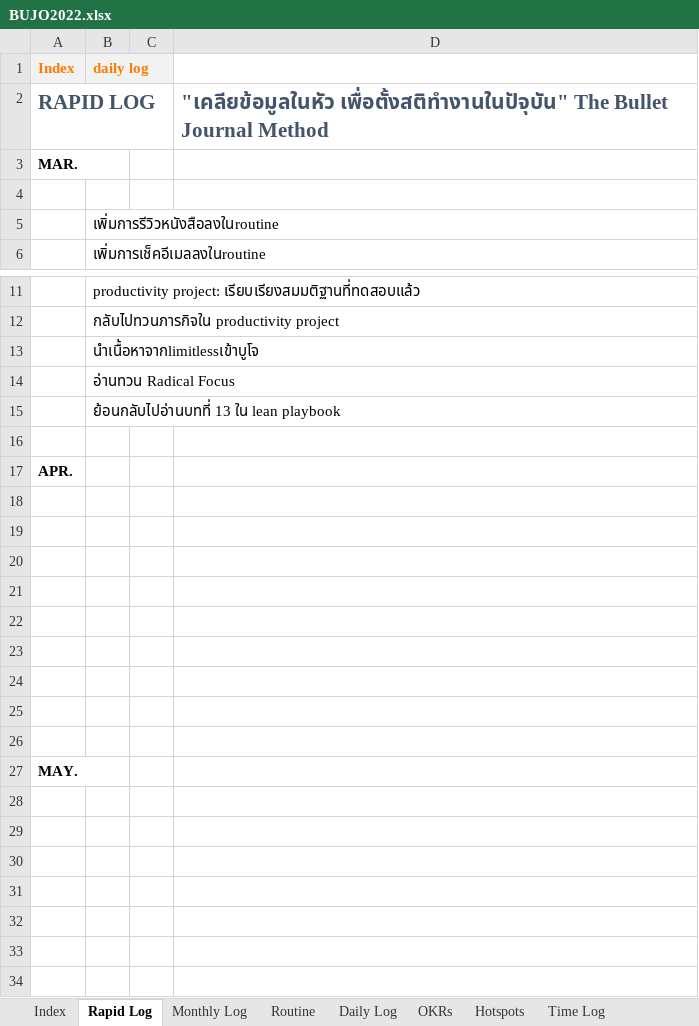
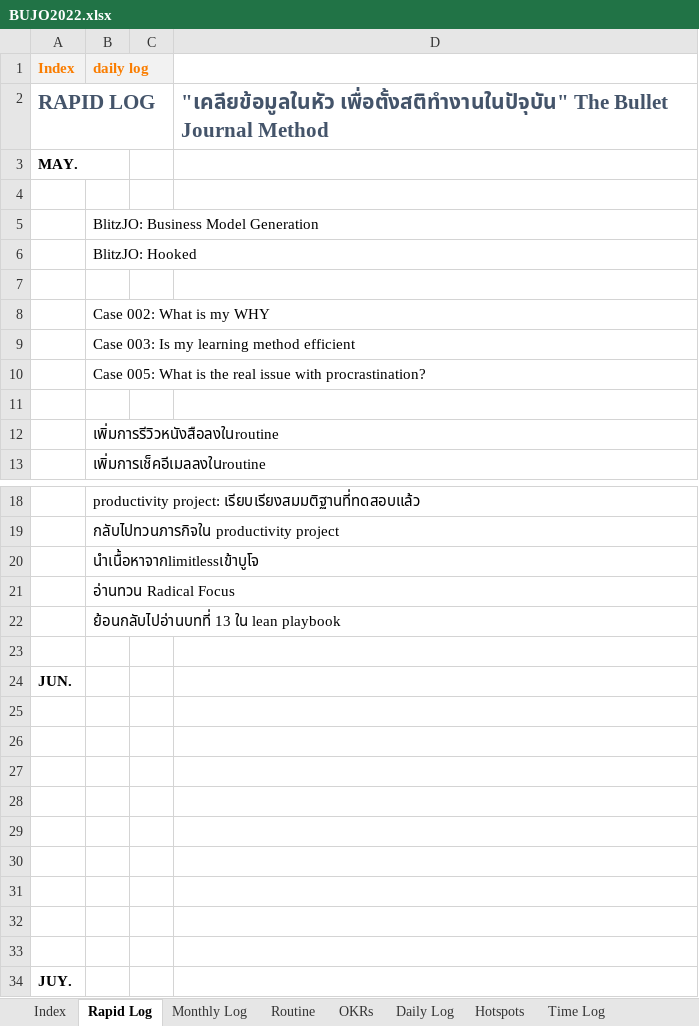
Before and after one commit to voltagit/voltagit.github.io, an Excel workbook: BUJO2022.xlsx, sheet Rapid Log, drawn as a sheet; only a part is shown, gaps mark what is left out; values as stored, in another font and other column widths than the file's, no borders; addresses are those after the commit; the diff names each change by its address in the sheet, - before the commit and + after, or states it on an @@ line.

```diff
--- a/BUJO2022.xlsx (sheet Rapid Log)
+++ b/BUJO2022.xlsx (sheet Rapid Log)
@@ sheet tab order changed: Index | Rapid Log | Monthly Log | Routine | OKRs | Daily Log | Hotspots | Time Log @@
-A3 (Index): MAR.
+A3 (Index): MAY.
+row 4: (empty)
+row 5:  | BlitzJO: Business Model Generation
+row 6:  | BlitzJO: Hooked
+row 7: (empty)
+row 8:  | Case 002: What is my WHY
+row 9:  | Case 003: Is my learning method efficient
+row 10:  | Case 005: What is the real issue with procrastination?
-A24 (Index): APR.
+A24 (Index): JUN.
-A34 (Index): MAY.
+A34 (Index): JUY.
```
Also changed, not shown: sheet Time Log, sheet Monthly Log, sheet OKRs, sheet Daily Log, sheet Routine, hidden cells, 2 other files.
